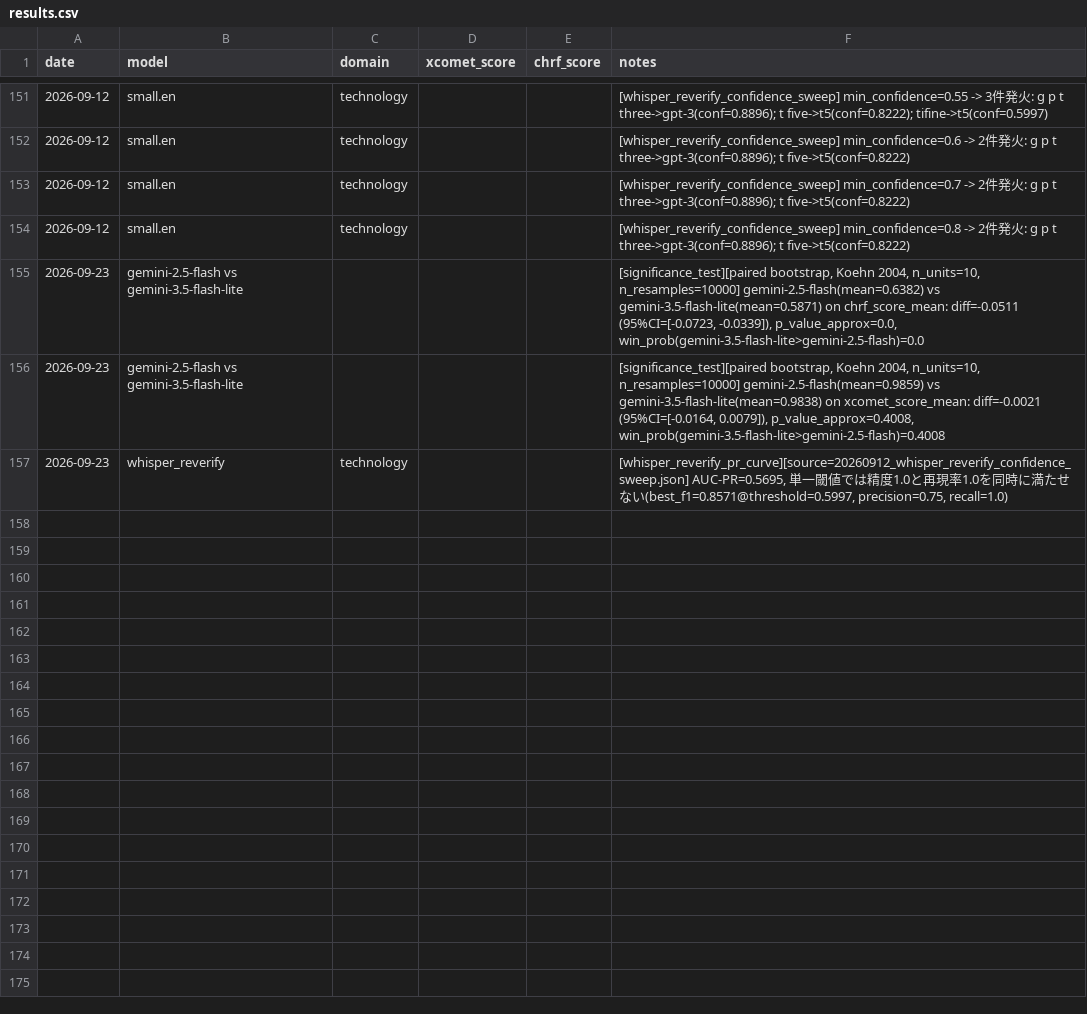
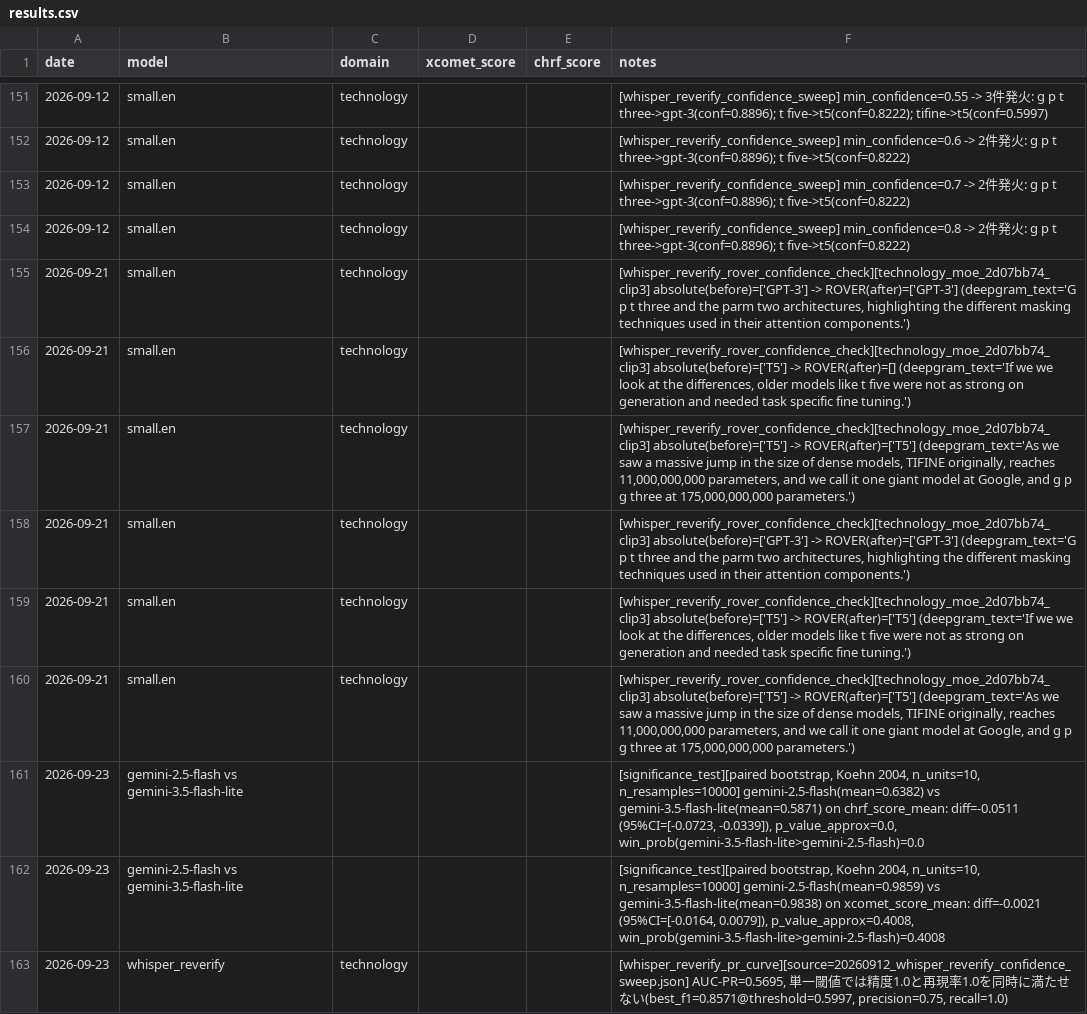
Before and after one commit to yaguangxiaocang-jpg/real_time_transalation_oguramasahiro, a CSV file: experiments/results.csv, drawn as a sheet; only a part is shown, gaps mark what is left out; the diff names each change by its address in the sheet, - before the commit and + after, or states it on an @@ line.

```diff
--- a/experiments/results.csv
+++ b/experiments/results.csv
+row 155: 2026-09-21 | small.en | technology |  |  | [whisper_reverify_rover_confidence_check][technology_moe_2d07bb74_clip3] absolute(before)=['GPT-3'] -> ROVER(after)=['GPT-3'] (deepgram_text='G p t three and the parm two architectures, highlighting the different masking techniques used in their attention components.')
+row 156: 2026-09-21 | small.en | technology |  |  | [whisper_reverify_rover_confidence_check][technology_moe_2d07bb74_clip3] absolute(before)=['T5'] -> ROVER(after)=[] (deepgram_text='If we we look at the differences, older models like t five were not as strong on generation and needed task specific fine tuning.')
+row 157: 2026-09-21 | small.en | technology |  |  | [whisper_reverify_rover_confidence_check][technology_moe_2d07bb74_clip3] absolute(before)=['T5'] -> ROVER(after)=['T5'] (deepgram_text='As we saw a massive jump in the size of dense models, TIFINE originally, reaches 11,000,000,000 parameters, and we call it one giant model at Google, and g p g three at 175,000,000,000 parameters.')
+row 158: 2026-09-21 | small.en | technology |  |  | [whisper_reverify_rover_confidence_check][technology_moe_2d07bb74_clip3] absolute(before)=['GPT-3'] -> ROVER(after)=['GPT-3'] (deepgram_text='G p t three and the parm two architectures, highlighting the different masking techniques used in their attention components.')
+row 159: 2026-09-21 | small.en | technology |  |  | [whisper_reverify_rover_confidence_check][technology_moe_2d07bb74_clip3] absolute(before)=['T5'] -> ROVER(after)=['T5'] (deepgram_text='If we we look at the differences, older models like t five were not as strong on generation and needed task specific fine tuning.')
+row 160: 2026-09-21 | small.en | technology |  |  | [whisper_reverify_rover_confidence_check][technology_moe_2d07bb74_clip3] absolute(before)=['T5'] -> ROVER(after)=['T5'] (deepgram_text='As we saw a massive jump in the size of dense models, TIFINE originally, reaches 11,000,000,000 parameters, and we call it one giant model at Google, and g p g three at 175,000,000,000 parameters.')
```
Also changed, not shown: 8 other files.
